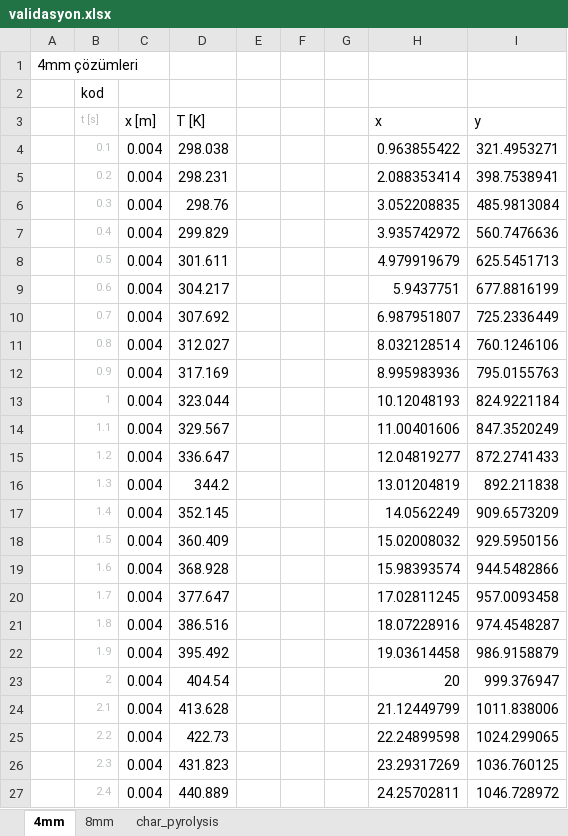
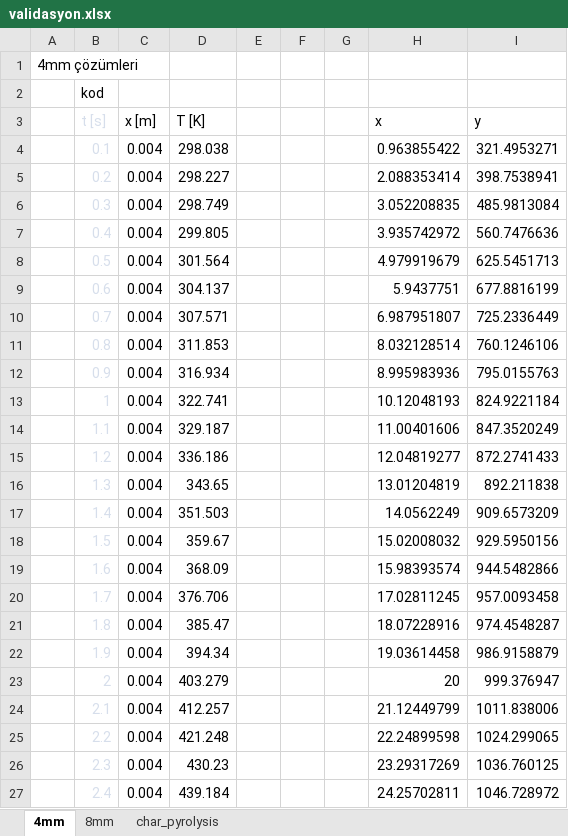
Before and after one commit to barankcay/Ablation-Modeling, an Excel workbook: 01_Validasyon/Case4/validasyon.xlsx, sheet 4mm, drawn as a sheet; only a part is shown; values as stored, in another font and other column widths than the file's, no borders; charts and pictures not drawn; the diff covers the shown part only; the diff names each change by its address in the sheet, - before the commit and + after, or states it on an @@ line.

```diff
--- a/01_Validasyon/Case4/validasyon.xlsx (sheet 4mm)
+++ b/01_Validasyon/Case4/validasyon.xlsx (sheet 4mm)
-B3:B27 text colour: #BBBEBF
+B3:B27 text colour: #D6DEEB, text size: larger
-D5 (T [K]): 298.231
+D5 (T [K]): 298.227
-D6 (T [K]): 298.76
+D6 (T [K]): 298.749
-D7 (T [K]): 299.829
+D7 (T [K]): 299.805
-D8 (T [K]): 301.611
+D8 (T [K]): 301.564
-D9 (T [K]): 304.217
+D9 (T [K]): 304.137
-D10 (T [K]): 307.692
+D10 (T [K]): 307.571
-D11 (T [K]): 312.027
+D11 (T [K]): 311.853
-D12 (T [K]): 317.169
+D12 (T [K]): 316.934
-D13 (T [K]): 323.044
+D13 (T [K]): 322.741
-D14 (T [K]): 329.567
+D14 (T [K]): 329.187
-D15 (T [K]): 336.647
+D15 (T [K]): 336.186
-D16 (T [K]): 344.2
+D16 (T [K]): 343.65
-D17 (T [K]): 352.145
+D17 (T [K]): 351.503
-D18 (T [K]): 360.409
+D18 (T [K]): 359.67
-D19 (T [K]): 368.928
+D19 (T [K]): 368.09
-D20 (T [K]): 377.647
+D20 (T [K]): 376.706
-D21 (T [K]): 386.516
+D21 (T [K]): 385.47
-D22 (T [K]): 395.492
+D22 (T [K]): 394.34
-D23 (T [K]): 404.54
+D23 (T [K]): 403.279
-D24 (T [K]): 413.628
+D24 (T [K]): 412.257
-D25 (T [K]): 422.73
+D25 (T [K]): 421.248
-D26 (T [K]): 431.823
+D26 (T [K]): 430.23
-D27 (T [K]): 440.889
+D27 (T [K]): 439.184
```
Also changed, not shown: 576 edited cells and cell formats elsewhere in this sheet, sheet char_pyrolysis, charts or pictures, 1 other file.
